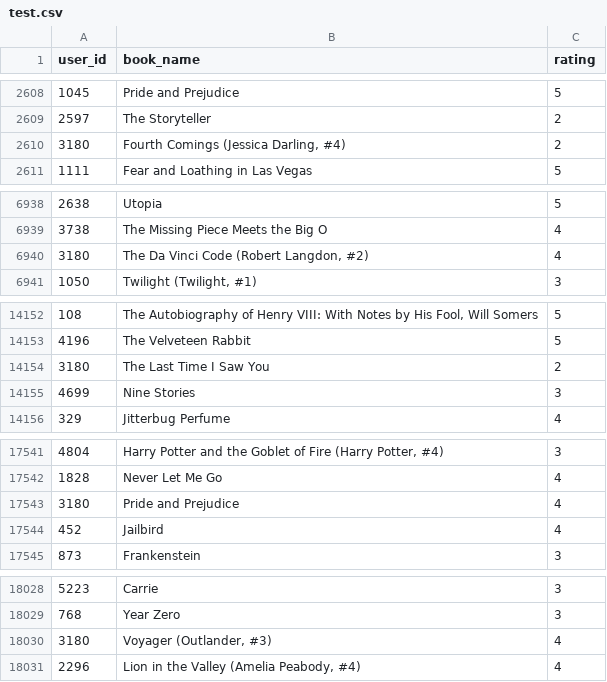
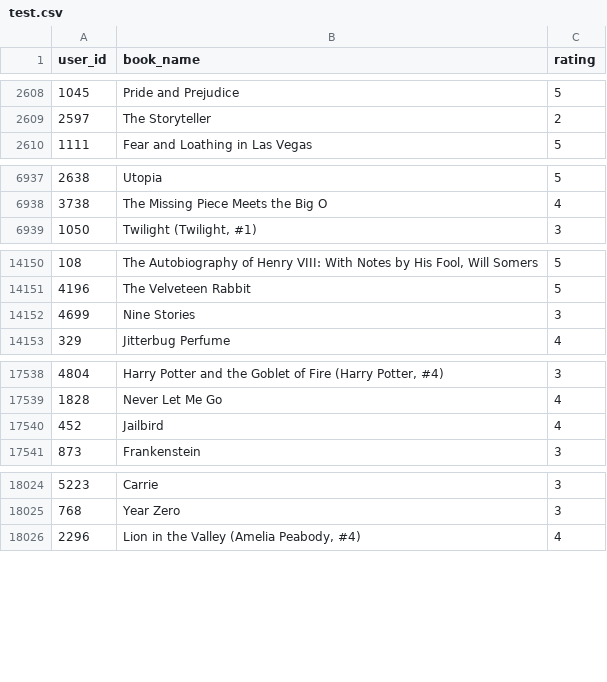
Before and after one commit to janhartman/recsystf, a CSV file: datasets/test.csv, drawn as a sheet; only a part is shown, gaps mark what is left out; the diff covers the shown part only.

Commit message:
Fix dataset duplicates

```diff
--- a/datasets/test.csv
+++ b/datasets/test.csv
@@ -2609,3 +2609,2 @@ user_id,book_name,rating
 2597,The Storyteller,2
-3180,"Fourth Comings (Jessica Darling, #4)",2
 1111,Fear and Loathing in Las Vegas,5
@@ -6939,3 +6938,2 @@ user_id,book_name,rating
 3738,The Missing Piece Meets the Big O,4
-3180,"The Da Vinci Code (Robert Langdon, #2)",4
 1050,"Twilight (Twilight, #1)",3
@@ -14153,3 +14151,2 @@ user_id,book_name,rating
 4196,The Velveteen Rabbit,5
-3180,The Last Time I Saw You,2
 4699,Nine Stories,3
@@ -17542,3 +17539,2 @@ user_id,book_name,rating
 1828,Never Let Me Go,4
-3180,Pride and Prejudice,4
 452,Jailbird,4
@@ -18029,3 +18025,2 @@ user_id,book_name,rating
 768,Year Zero,3
-3180,"Voyager (Outlander, #3)",4
 2296,"Lion in the Valley (Amelia Peabody, #4)",4
```
Also changed, not shown: 4 removed rows elsewhere in this file, 1 other file.
